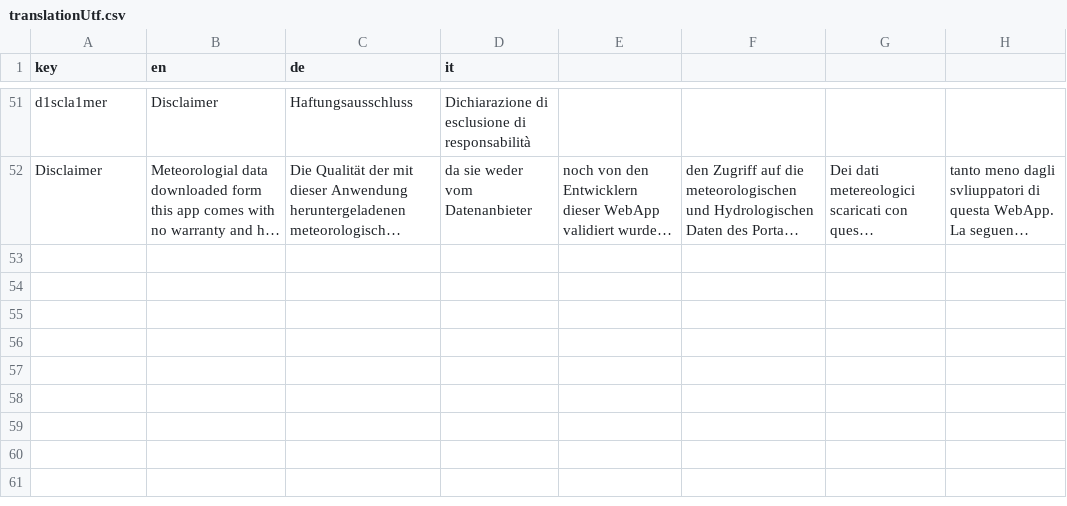
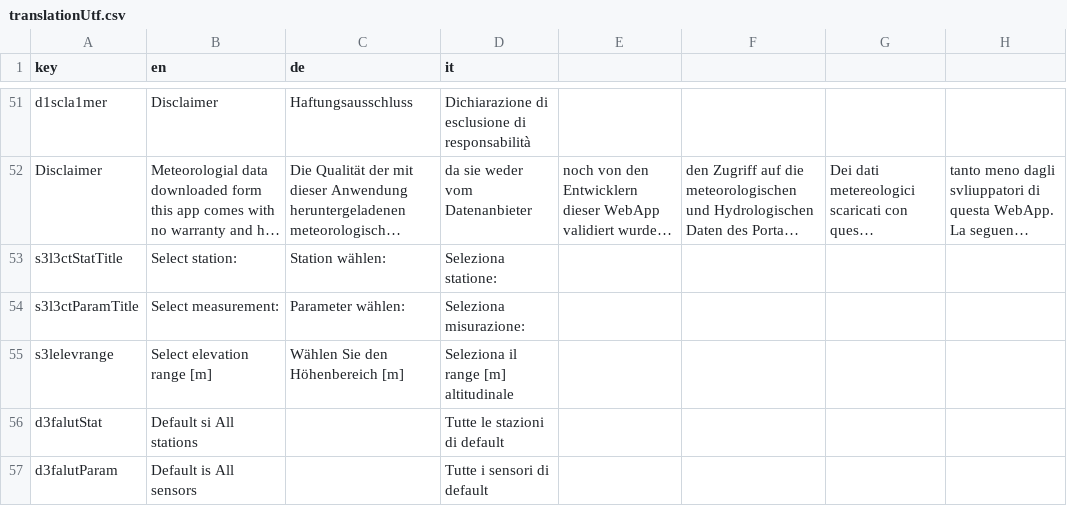
Before and after one commit to GiulioGenova/MeteoBrowser, a CSV file: app/translationUtf.csv, drawn as a sheet; only a part is shown, gaps mark what is left out; long unchanged cells end in …; the diff names each change by its address in the sheet, - before the commit and + after, or states it on an @@ line.

```diff
--- a/app/translationUtf.csv
+++ b/app/translationUtf.csv
+row 53: s3l3ctStatTitle | Select station: | Station wählen: | Seleziona statione:
+row 54: s3l3ctParamTitle | Select measurement: | Parameter wählen: | Seleziona misurazione:
+row 55: s3lelevrange | Select elevation range [m] | Wählen Sie den Höhenbereich [m] | Seleziona il range [m] altitudinale
+row 56: d3falutStat | Default si All stations |  | Tutte le stazioni di default
+row 57: d3falutParam | Default is All sensors |  | Tutte i sensori di default
```
Also changed, not shown: 1 other file.
